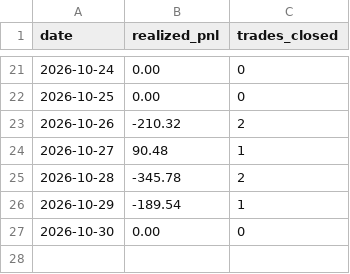
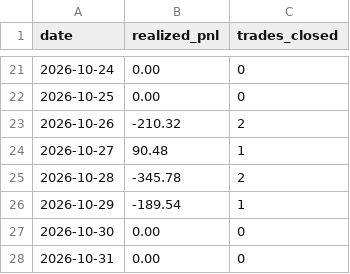
Before and after one commit to manchalasudharshan/alpaca-trading-bot, a CSV file: daily_pnl.csv, drawn as a sheet; only a part is shown, gaps mark what is left out.

```diff
--- a/daily_pnl.csv
+++ b/daily_pnl.csv
@@ -27 +27,2 @@ date,realized_pnl,trades_closed
 2026-10-30,0.00,0
+2026-10-31,0.00,0
```
Also changed, not shown: 2 other files.
